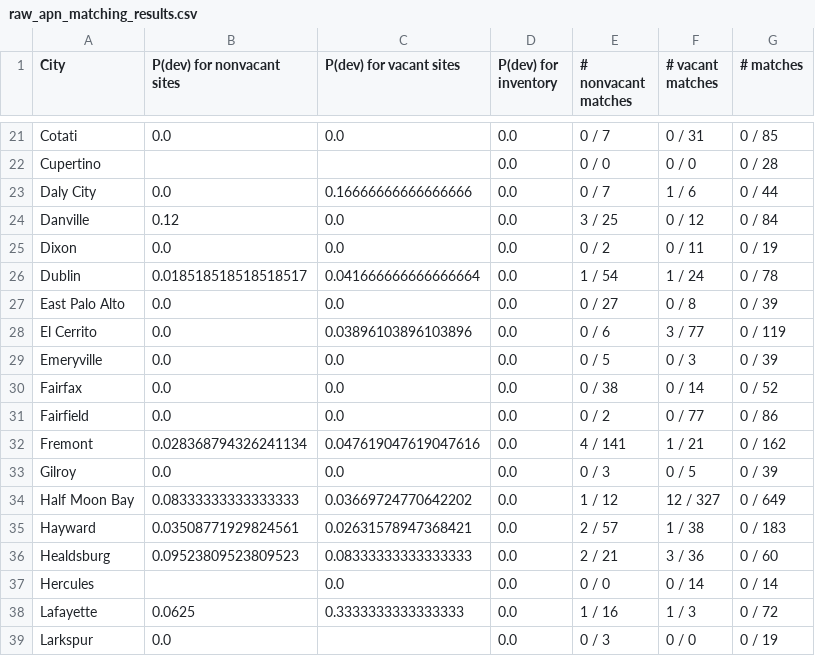
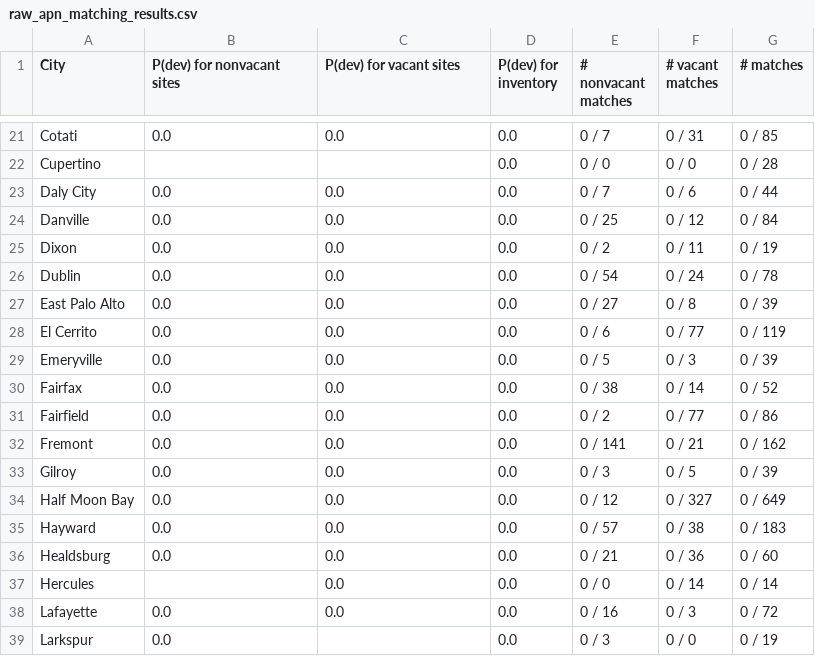
Before and after one commit to YIMBYdata/housing-elements, a CSV file: results/raw_apn_matching_results.csv, drawn as a sheet; only a part is shown, gaps mark what is left out; the diff covers the shown part only.

```diff
--- a/results/raw_apn_matching_results.csv
+++ b/results/raw_apn_matching_results.csv
@@ -22,8 +22,8 @@ Cotati,0.0,0.0,0.0,0 / 7,0 / 31,0 / 85
 Cupertino,,,0.0,0 / 0,0 / 0,0 / 28
-Daly City,0.0,0.16666666666666666,0.0,0 / 7,1 / 6,0 / 44
-Danville,0.12,0.0,0.0,3 / 25,0 / 12,0 / 84
+Daly City,0.0,0.0,0.0,0 / 7,0 / 6,0 / 44
+Danville,0.0,0.0,0.0,0 / 25,0 / 12,0 / 84
 Dixon,0.0,0.0,0.0,0 / 2,0 / 11,0 / 19
-Dublin,0.018518518518518517,0.041666666666666664,0.0,1 / 54,1 / 24,0 / 78
+Dublin,0.0,0.0,0.0,0 / 54,0 / 24,0 / 78
 East Palo Alto,0.0,0.0,0.0,0 / 27,0 / 8,0 / 39
-El Cerrito,0.0,0.03896103896103896,0.0,0 / 6,3 / 77,0 / 119
+El Cerrito,0.0,0.0,0.0,0 / 6,0 / 77,0 / 119
 Emeryville,0.0,0.0,0.0,0 / 5,0 / 3,0 / 39
@@ -31,9 +31,9 @@ Fairfax,0.0,0.0,0.0,0 / 38,0 / 14,0 / 52
 Fairfield,0.0,0.0,0.0,0 / 2,0 / 77,0 / 86
-Fremont,0.028368794326241134,0.047619047619047616,0.0,4 / 141,1 / 21,0 / 162
+Fremont,0.0,0.0,0.0,0 / 141,0 / 21,0 / 162
 Gilroy,0.0,0.0,0.0,0 / 3,0 / 5,0 / 39
-Half Moon Bay,0.08333333333333333,0.03669724770642202,0.0,1 / 12,12 / 327,0 / 649
-Hayward,0.03508771929824561,0.02631578947368421,0.0,2 / 57,1 / 38,0 / 183
-Healdsburg,0.09523809523809523,0.08333333333333333,0.0,2 / 21,3 / 36,0 / 60
+Half Moon Bay,0.0,0.0,0.0,0 / 12,0 / 327,0 / 649
+Hayward,0.0,0.0,0.0,0 / 57,0 / 38,0 / 183
+Healdsburg,0.0,0.0,0.0,0 / 21,0 / 36,0 / 60
 Hercules,,0.0,0.0,0 / 0,0 / 14,0 / 14
-Lafayette,0.0625,0.3333333333333333,0.0,1 / 16,1 / 3,0 / 72
+Lafayette,0.0,0.0,0.0,0 / 16,0 / 3,0 / 72
 Larkspur,0.0,,0.0,0 / 3,0 / 0,0 / 19
```
Also changed, not shown: 114 edited cells elsewhere in this file, results/geo_matching_lax_results.csv, results/ground_truth_results.csv, 4 other files.
